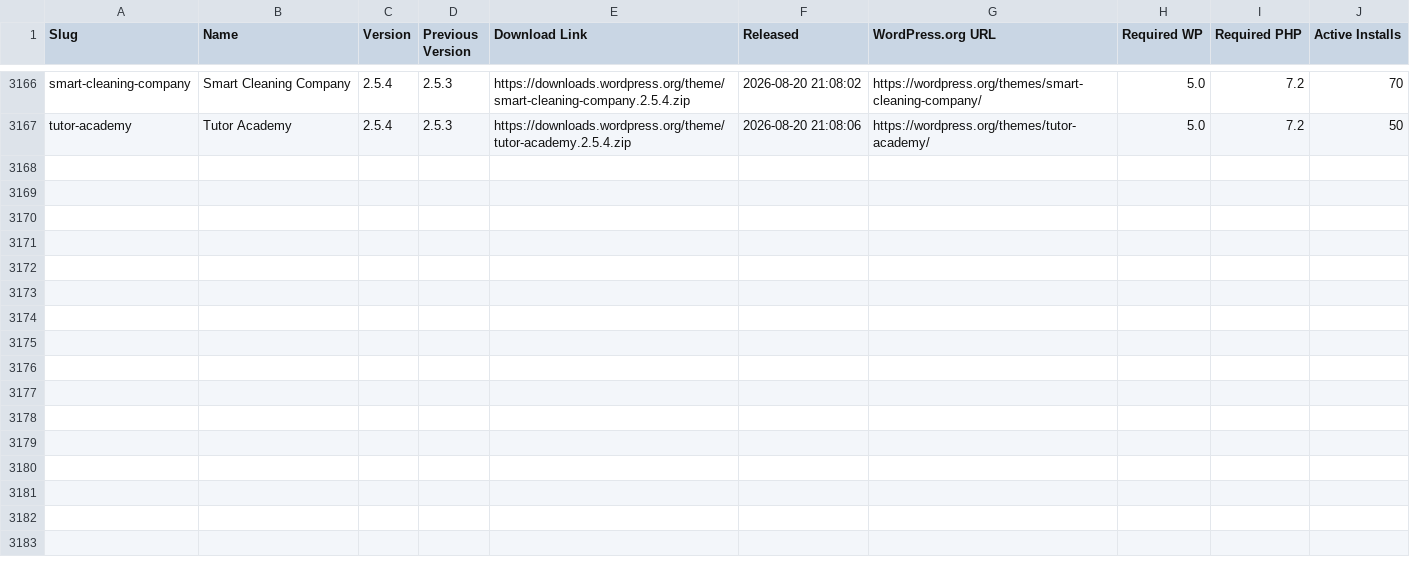
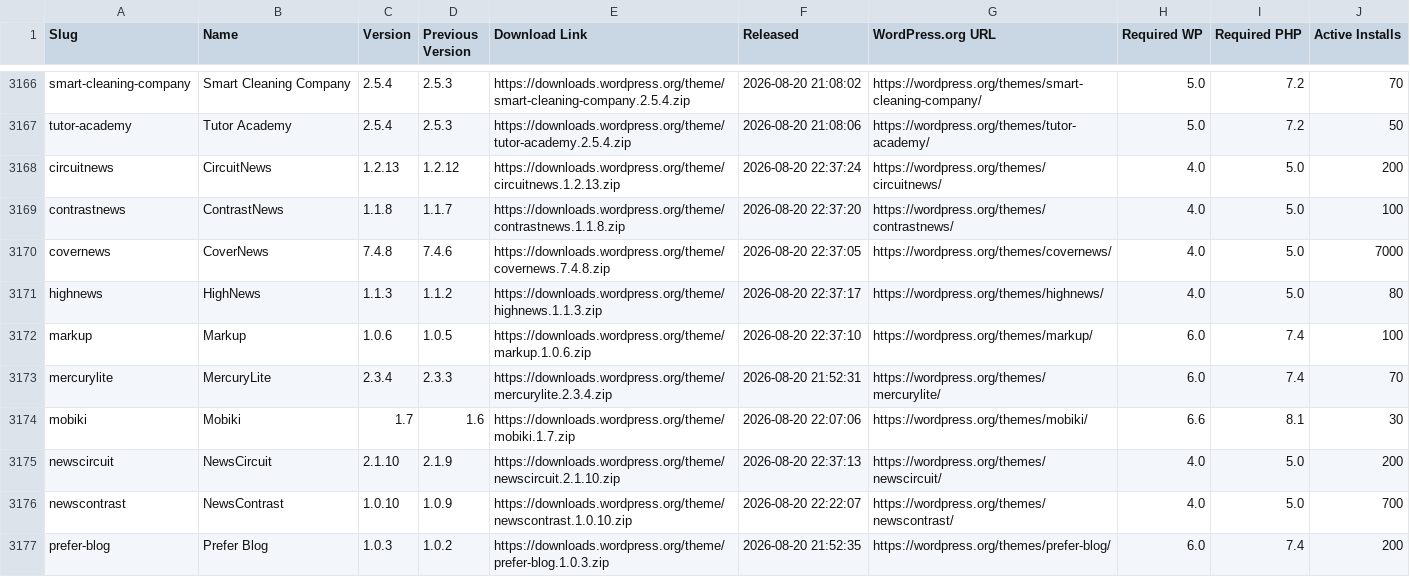
Before and after one commit to dd32/wp-public-data, a CSV file: releases/themes/2026-08.csv, drawn as a sheet; only a part is shown, gaps mark what is left out; the diff names each change by its address in the sheet, - before the commit and + after, or states it on an @@ line.

```diff
--- a/releases/themes/2026-08.csv
+++ b/releases/themes/2026-08.csv
+row 3168: circuitnews | CircuitNews | 1.2.13 | 1.2.12 | https://downloads.wordpress.org/theme/circuitnews.1.2.13.zip | 2026-08-20 22:37:24 | https://wordpress.org/themes/circuitnews/ | 4.0 | 5.0 | 200
+row 3169: contrastnews | ContrastNews | 1.1.8 | 1.1.7 | https://downloads.wordpress.org/theme/contrastnews.1.1.8.zip | 2026-08-20 22:37:20 | https://wordpress.org/themes/contrastnews/ | 4.0 | 5.0 | 100
+row 3170: covernews | CoverNews | 7.4.8 | 7.4.6 | https://downloads.wordpress.org/theme/covernews.7.4.8.zip | 2026-08-20 22:37:05 | https://wordpress.org/themes/covernews/ | 4.0 | 5.0 | 7000
+row 3171: highnews | HighNews | 1.1.3 | 1.1.2 | https://downloads.wordpress.org/theme/highnews.1.1.3.zip | 2026-08-20 22:37:17 | https://wordpress.org/themes/highnews/ | 4.0 | 5.0 | 80
+row 3172: markup | Markup | 1.0.6 | 1.0.5 | https://downloads.wordpress.org/theme/markup.1.0.6.zip | 2026-08-20 22:37:10 | https://wordpress.org/themes/markup/ | 6.0 | 7.4 | 100
+row 3173: mercurylite | MercuryLite | 2.3.4 | 2.3.3 | https://downloads.wordpress.org/theme/mercurylite.2.3.4.zip | 2026-08-20 21:52:31 | https://wordpress.org/themes/mercurylite/ | 6.0 | 7.4 | 70
+row 3174: mobiki | Mobiki | 1.7 | 1.6 | https://downloads.wordpress.org/theme/mobiki.1.7.zip | 2026-08-20 22:07:06 | https://wordpress.org/themes/mobiki/ | 6.6 | 8.1 | 30
+row 3175: newscircuit | NewsCircuit | 2.1.10 | 2.1.9 | https://downloads.wordpress.org/theme/newscircuit.2.1.10.zip | 2026-08-20 22:37:13 | https://wordpress.org/themes/newscircuit/ | 4.0 | 5.0 | 200
+row 3176: newscontrast | NewsContrast | 1.0.10 | 1.0.9 | https://downloads.wordpress.org/theme/newscontrast.1.0.10.zip | 2026-08-20 22:22:07 | https://wordpress.org/themes/newscontrast/ | 4.0 | 5.0 | 700
+row 3177: prefer-blog | Prefer Blog | 1.0.3 | 1.0.2 | https://downloads.wordpress.org/theme/prefer-blog.1.0.3.zip | 2026-08-20 21:52:35 | https://wordpress.org/themes/prefer-blog/ | 6.0 | 7.4 | 200
```
Also changed, not shown: 33 other files.
